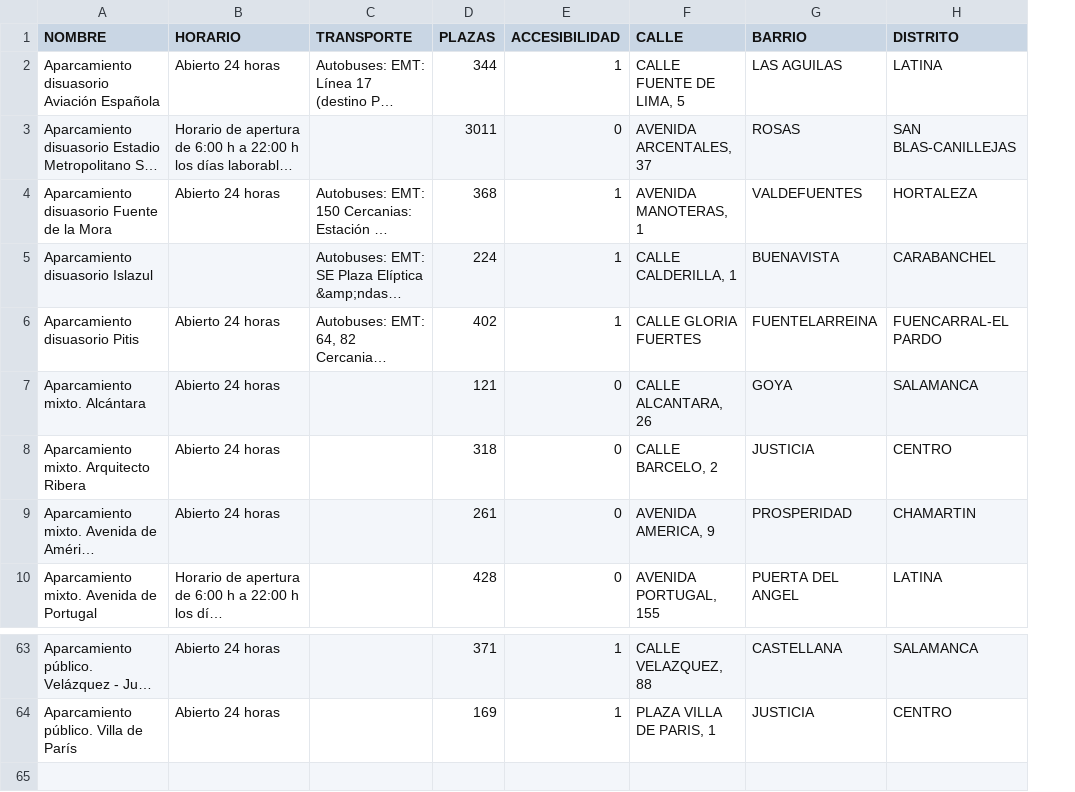
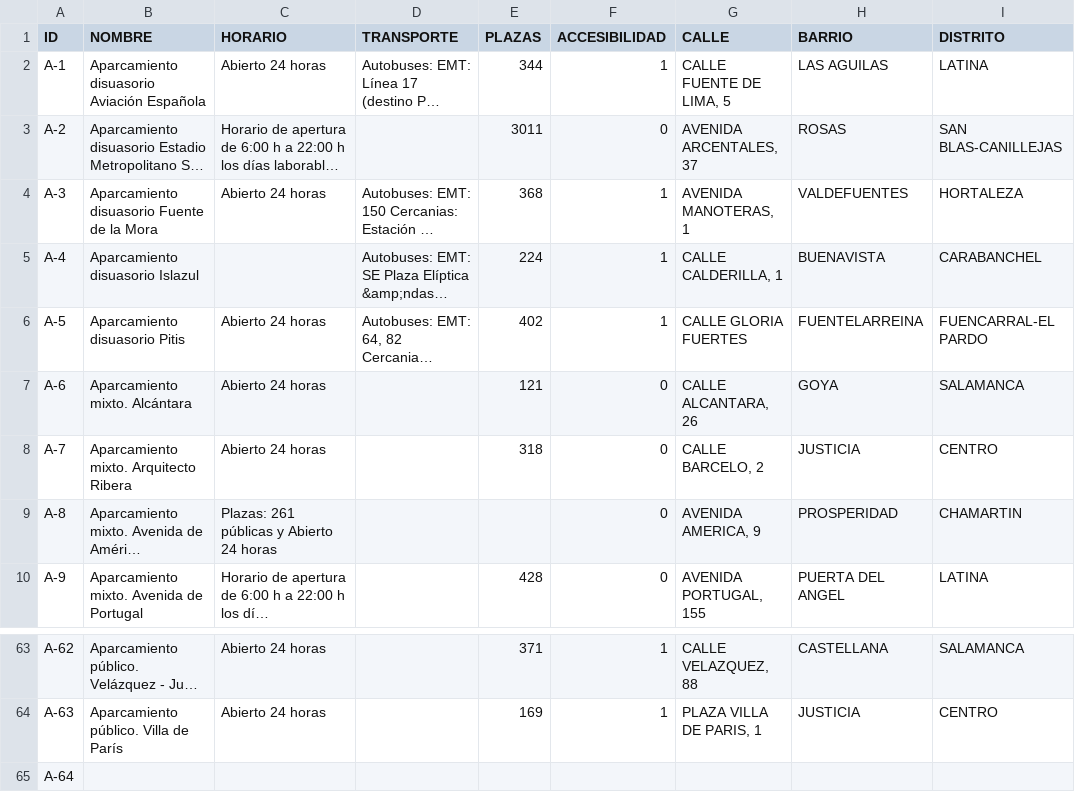
Before and after one commit to mateobordoy/KnowledgeGraphsMateo, a CSV file: HandsOn/Group04/csv/202625-0-aparcamientos-publicos-updated.csv, drawn as a sheet; only a part is shown, gaps mark what is left out; long unchanged cells end in …; addresses are those after the commit; the diff names each change by its address in the sheet, - before the commit and + after, or states it on an @@ line.

```diff
--- a/HandsOn/Group04/csv/202625-0-aparcamientos-publicos-updated.csv
+++ b/HandsOn/Group04/csv/202625-0-aparcamientos-publicos-updated.csv
+column A (ID), rows 2-10: A-1 | A-2 | A-3 | A-4 | A-5 | A-6 | A-7 | A-8 | A-9; rows 63-64: A-62 | A-63
-C9 (HORARIO): Abierto 24 horas
+C9 (HORARIO): Plazas: 261 públicas y Abierto 24 horas
-E9 (PLAZAS): 261
+E9 (PLAZAS): (empty)
+row 65: A-64
```
Also changed, not shown: 7 other files.
